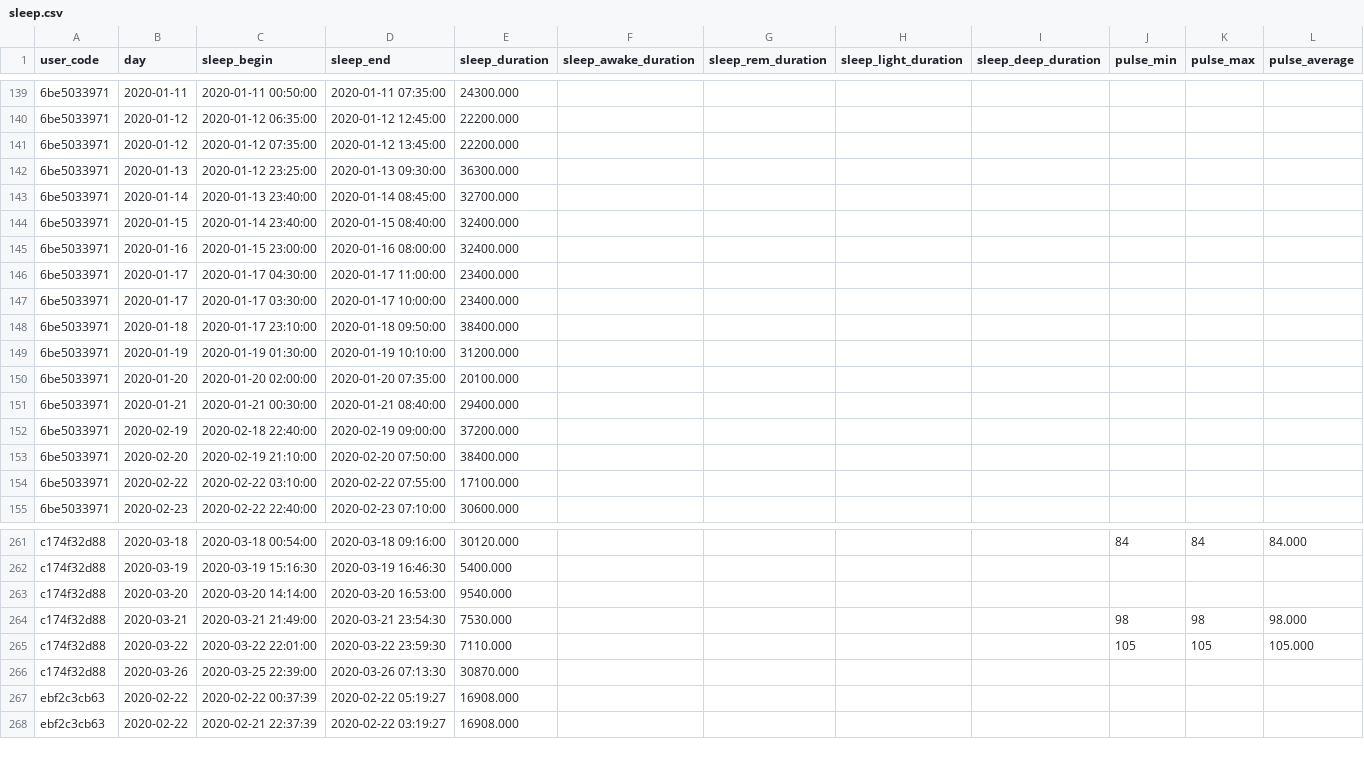
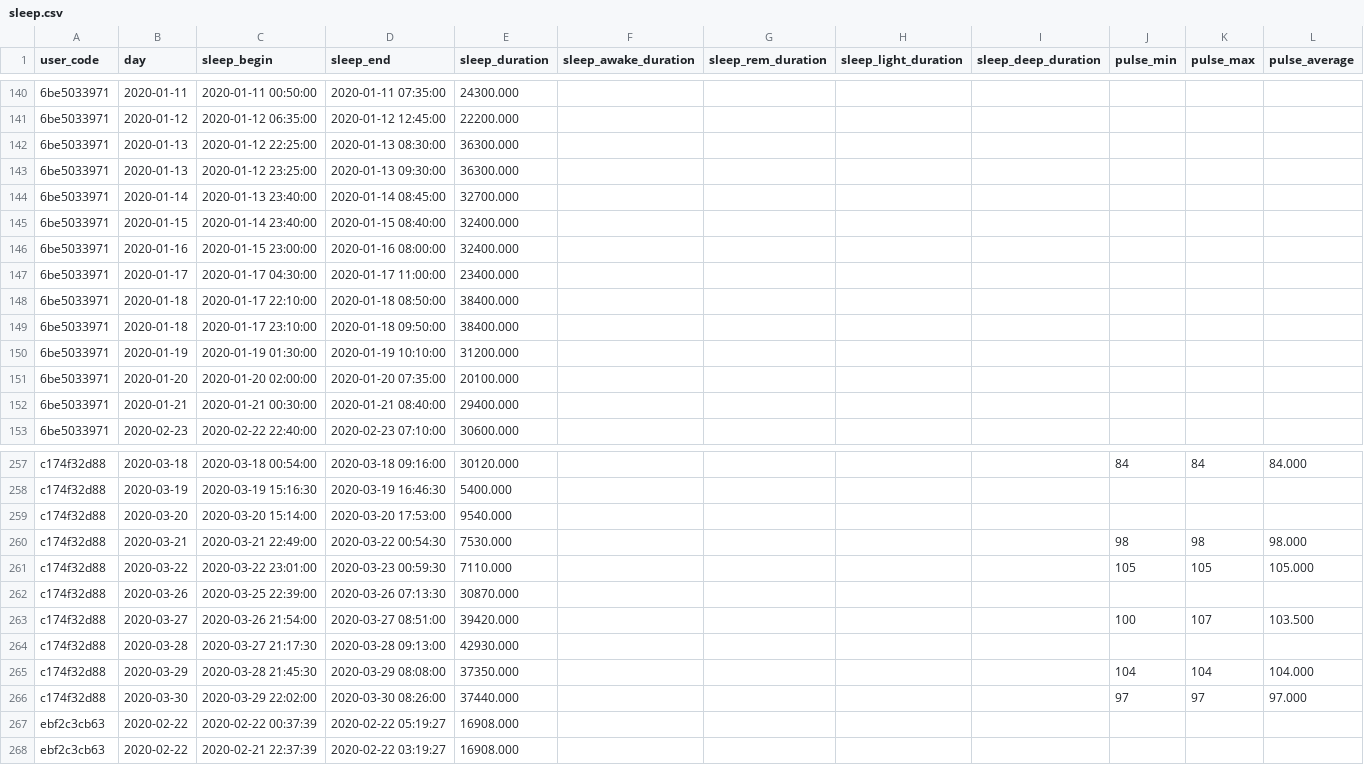
Before and after one commit to Welltory/hrv-covid19, a CSV file: data/sleep.csv, drawn as a sheet; only a part is shown, gaps mark what is left out; the diff covers the shown part only.

```diff
--- a/data/sleep.csv
+++ b/data/sleep.csv
@@ -140,3 +141,3 @@
 "6be5033971","2020-01-12","2020-01-12 06:35:00","2020-01-12 12:45:00","22200.000","","","","","","",""
-"6be5033971","2020-01-12","2020-01-12 07:35:00","2020-01-12 13:45:00","22200.000","","","","","","",""
+"6be5033971","2020-01-13","2020-01-12 22:25:00","2020-01-13 08:30:00","36300.000","","","","","","",""
 "6be5033971","2020-01-13","2020-01-12 23:25:00","2020-01-13 09:30:00","36300.000","","","","","","",""
@@ -146,3 +147,3 @@
 "6be5033971","2020-01-17","2020-01-17 04:30:00","2020-01-17 11:00:00","23400.000","","","","","","",""
-"6be5033971","2020-01-17","2020-01-17 03:30:00","2020-01-17 10:00:00","23400.000","","","","","","",""
+"6be5033971","2020-01-18","2020-01-17 22:10:00","2020-01-18 08:50:00","38400.000","","","","","","",""
 "6be5033971","2020-01-18","2020-01-17 23:10:00","2020-01-18 09:50:00","38400.000","","","","","","",""
@@ -151,5 +152,2 @@
 "6be5033971","2020-01-21","2020-01-21 00:30:00","2020-01-21 08:40:00","29400.000","","","","","","",""
-"6be5033971","2020-02-19","2020-02-18 22:40:00","2020-02-19 09:00:00","37200.000","","","","","","",""
-"6be5033971","2020-02-20","2020-02-19 21:10:00","2020-02-20 07:50:00","38400.000","","","","","","",""
-"6be5033971","2020-02-22","2020-02-22 03:10:00","2020-02-22 07:55:00","17100.000","","","","","","",""
 "6be5033971","2020-02-23","2020-02-22 22:40:00","2020-02-23 07:10:00","30600.000","","","","","","",""
@@ -262,6 +258,10 @@
 "c174f32d88","2020-03-19","2020-03-19 15:16:30","2020-03-19 16:46:30","5400.000","","","","","","",""
-"c174f32d88","2020-03-20","2020-03-20 14:14:00","2020-03-20 16:53:00","9540.000","","","","","","",""
-"c174f32d88","2020-03-21","2020-03-21 21:49:00","2020-03-21 23:54:30","7530.000","","","","",98,98,"98.000"
-"c174f32d88","2020-03-22","2020-03-22 22:01:00","2020-03-22 23:59:30","7110.000","","","","",105,105,"105.000"
+"c174f32d88","2020-03-20","2020-03-20 15:14:00","2020-03-20 17:53:00","9540.000","","","","","","",""
+"c174f32d88","2020-03-21","2020-03-21 22:49:00","2020-03-22 00:54:30","7530.000","","","","",98,98,"98.000"
+"c174f32d88","2020-03-22","2020-03-22 23:01:00","2020-03-23 00:59:30","7110.000","","","","",105,105,"105.000"
 "c174f32d88","2020-03-26","2020-03-25 22:39:00","2020-03-26 07:13:30","30870.000","","","","","","",""
+"c174f32d88","2020-03-27","2020-03-26 21:54:00","2020-03-27 08:51:00","39420.000","","","","",100,107,"103.500"
+"c174f32d88","2020-03-28","2020-03-27 21:17:30","2020-03-28 09:13:00","42930.000","","","","","","",""
+"c174f32d88","2020-03-29","2020-03-28 21:45:30","2020-03-29 08:08:00","37350.000","","","","",104,104,"104.000"
+"c174f32d88","2020-03-30","2020-03-29 22:02:00","2020-03-30 08:26:00","37440.000","","","","",97,97,"97.000"
 "ebf2c3cb63","2020-02-22","2020-02-22 00:37:39","2020-02-22 05:19:27","16908.000","","","","","","",""
```
Also changed, not shown: 1 added row, 2 removed rows and 16 edited cells elsewhere in this file, data/blood_pressure.csv, data/participants.csv, 4 other files.
